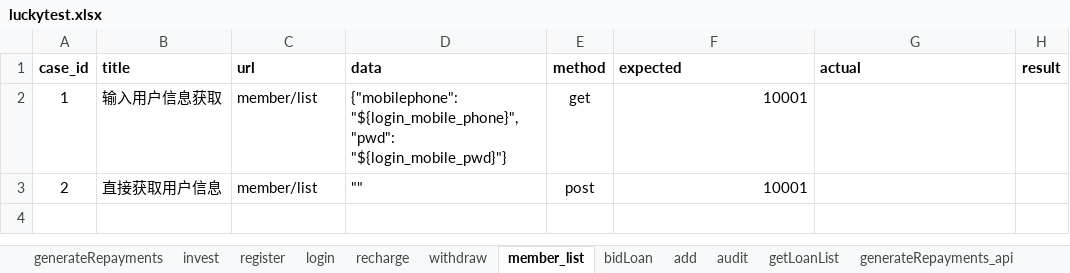
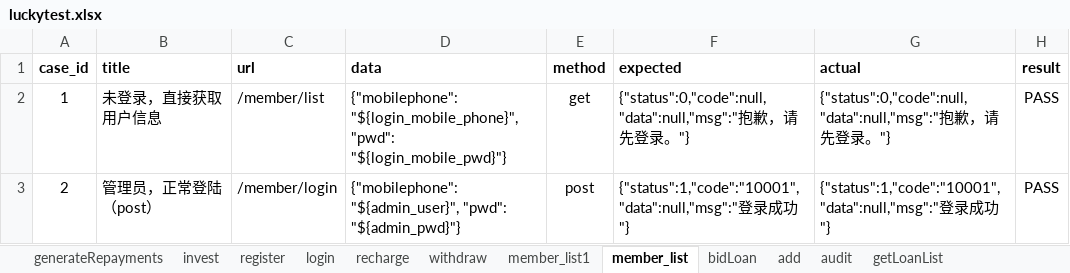
Before and after one commit to adou12138/python13-api-test, an Excel workbook: datas/luckytest.xlsx, sheet member_list, drawn as a sheet; only a part is shown; values as stored, in another font and other column widths than the file's, no borders; the diff covers the shown part only; the diff names each change by its address in the sheet, - before the commit and + after, or states it on an @@ line.

```diff
--- a/datas/luckytest.xlsx (sheet member_list)
+++ b/datas/luckytest.xlsx (sheet member_list)
+sheet tab: member_list1
-B2 (title): 输入用户信息获取
+B2 (title): 未登录，直接获取用户信息
-C2 (url): member/list
+C2 (url): /member/list
-F2 (expected): 10001
+F2 (expected): {"status":0,"code":null,"data":null,"msg":"抱歉，请先登录。"}
-G2 (actual): (empty)
+G2 (actual): {"status":0,"code":null,"data":null,"msg":"抱歉，请先登录。"}
-H2:H3 (result): (empty)
+H2:H3 (result): PASS
-B3 (title): 直接获取用户信息
+B3 (title): 管理员，正常登陆（post）
-C3 (url): member/list
+C3 (url): /member/login
-D3 (data): ""
+D3 (data): {"mobilephone": "${admin_user}", "pwd": "${admin_pwd}"}
-F3 (expected): 10001
+F3 (expected): {"status":1,"code":"10001","data":null,"msg":"登录成功"}
-G3 (actual): (empty)
+G3 (actual): {"status":1,"code":"10001","data":null,"msg":"登录成功"}
```
Also changed, not shown: 1 added row elsewhere in this sheet, 2 other files.
